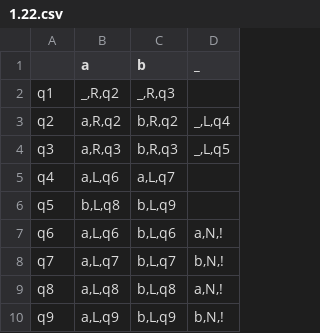
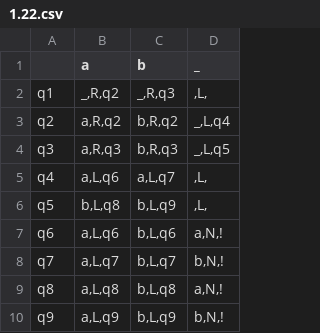
Before and after one commit to Ilya-Petrovich/IT_LR, a CSV file: LR1/1.22.csv, drawn as a sheet.

Commit message:
Changed 1.22.csv

```diff
--- a/LR1/1.22.csv
+++ b/LR1/1.22.csv
@@ -1,7 +1,7 @@
 ;a;b;_
-q1;_,R,q2;_,R,q3;
+q1;_,R,q2;_,R,q3;,L,
 q2;a,R,q2;b,R,q2;_,L,q4
 q3;a,R,q3;b,R,q3;_,L,q5
-q4;a,L,q6;a,L,q7;
-q5;b,L,q8;b,L,q9;
+q4;a,L,q6;a,L,q7;,L,
+q5;b,L,q8;b,L,q9;,L,
 q6;a,L,q6;b,L,q6;a,N,!
```
